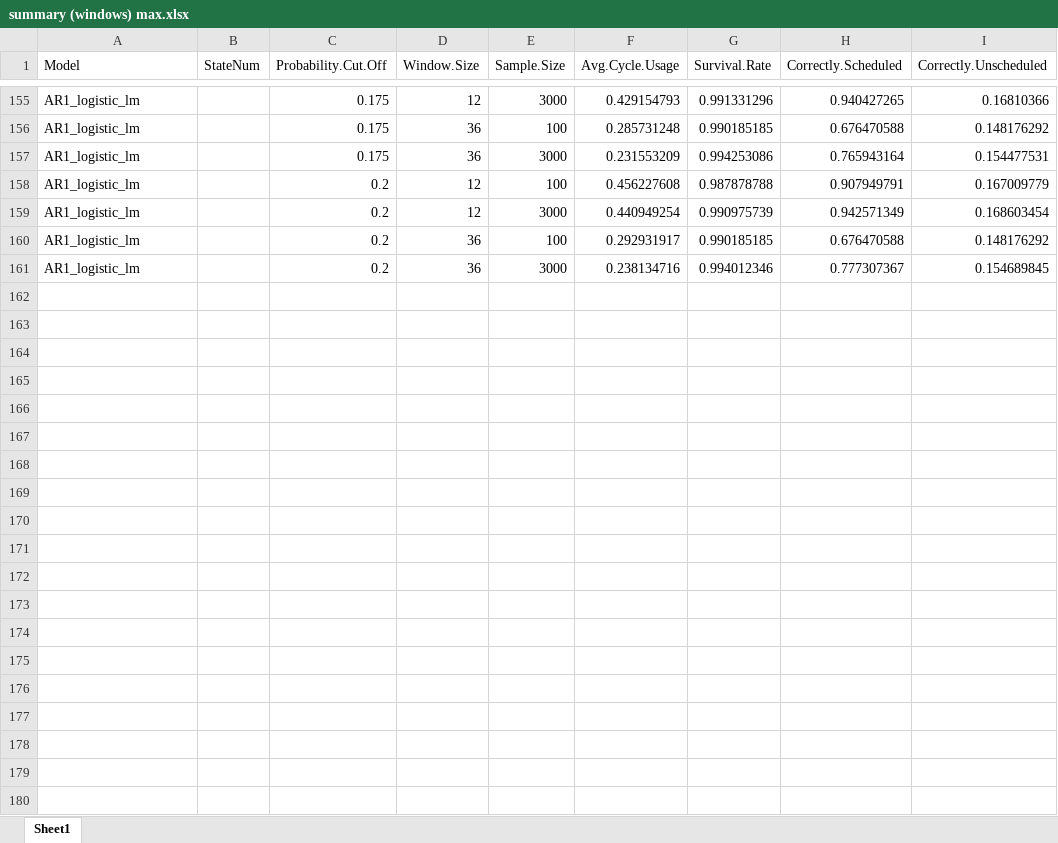
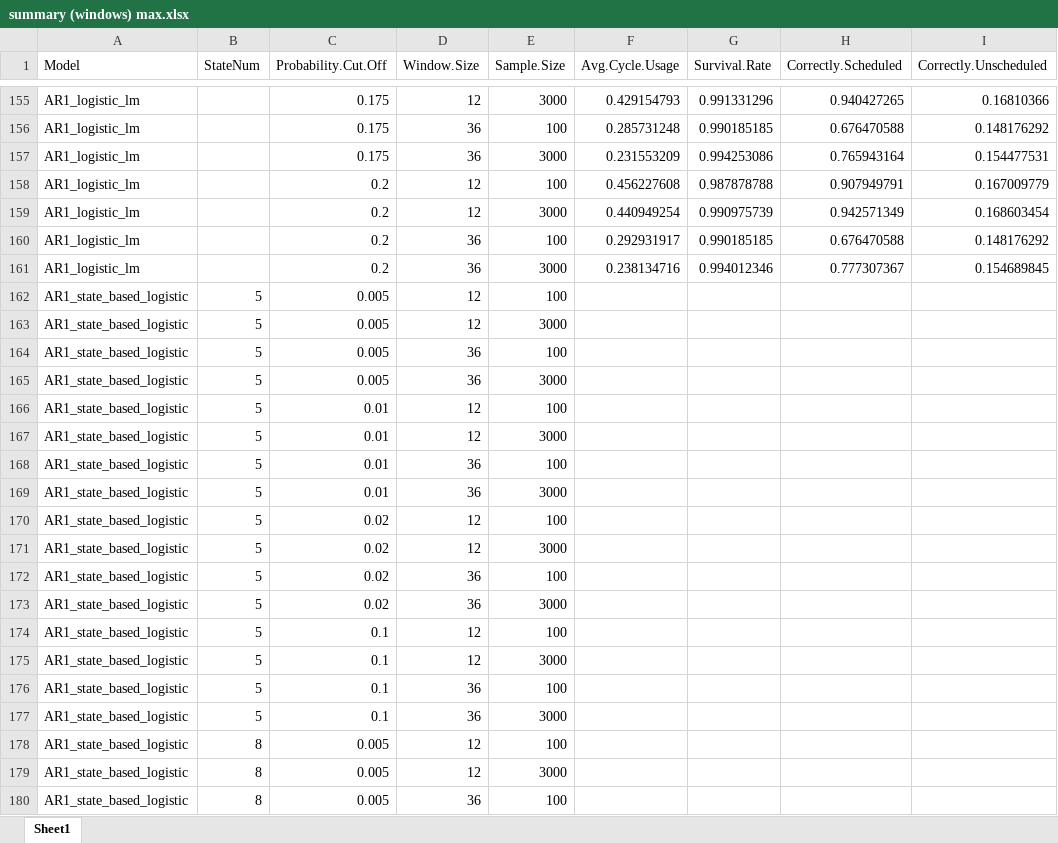
Before and after one commit to carlonlv/SSD-Benchmark-Analysis, an Excel workbook: ForegroundJobScheduler/results/Nonoverlapping windows/summary (windows) max.xlsx, sheet Sheet1, drawn as a sheet; only a part is shown, gaps mark what is left out; values as stored, in another font and other column widths than the file's, no borders; the diff covers the shown part only; the diff names each change by its address in the sheet, - before the commit and + after, or states it on an @@ line.

```diff
--- a/ForegroundJobScheduler/results/Nonoverlapping windows/summary (windows) max.xlsx (sheet Sheet1)
+++ b/ForegroundJobScheduler/results/Nonoverlapping windows/summary (windows) max.xlsx (sheet Sheet1)
+row 162: AR1_state_based_logistic | 5 | 0.005 | 12 | 100
+row 163: AR1_state_based_logistic | 5 | 0.005 | 12 | 3000
+row 164: AR1_state_based_logistic | 5 | 0.005 | 36 | 100
+row 165: AR1_state_based_logistic | 5 | 0.005 | 36 | 3000
+row 166: AR1_state_based_logistic | 5 | 0.01 | 12 | 100
+row 167: AR1_state_based_logistic | 5 | 0.01 | 12 | 3000
+row 168: AR1_state_based_logistic | 5 | 0.01 | 36 | 100
+row 169: AR1_state_based_logistic | 5 | 0.01 | 36 | 3000
+row 170: AR1_state_based_logistic | 5 | 0.02 | 12 | 100
+row 171: AR1_state_based_logistic | 5 | 0.02 | 12 | 3000
+row 172: AR1_state_based_logistic | 5 | 0.02 | 36 | 100
+row 173: AR1_state_based_logistic | 5 | 0.02 | 36 | 3000
+row 174: AR1_state_based_logistic | 5 | 0.1 | 12 | 100
+row 175: AR1_state_based_logistic | 5 | 0.1 | 12 | 3000
+row 176: AR1_state_based_logistic | 5 | 0.1 | 36 | 100
+row 177: AR1_state_based_logistic | 5 | 0.1 | 36 | 3000
+row 178: AR1_state_based_logistic | 8 | 0.005 | 12 | 100
+row 179: AR1_state_based_logistic | 8 | 0.005 | 12 | 3000
+row 180: AR1_state_based_logistic | 8 | 0.005 | 36 | 100
```
Also changed, not shown: 13 added rows elsewhere in this sheet, ForegroundJobScheduler/results/Nonoverlapping windows/summary (windows) max post adj.xlsx.
